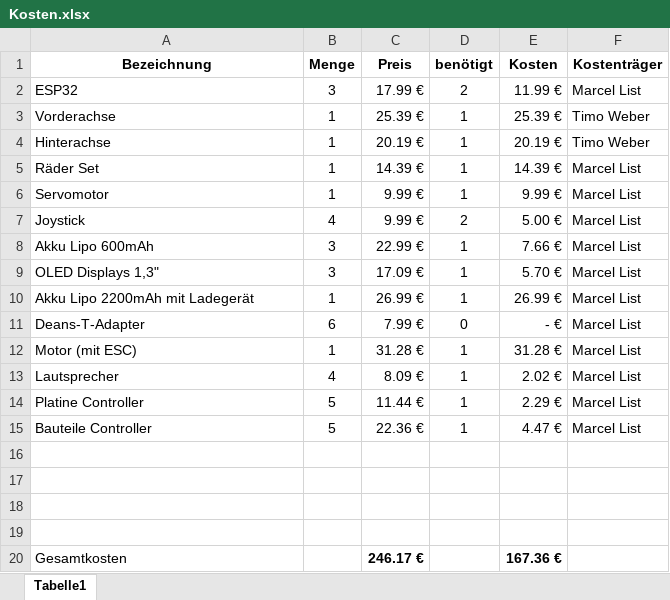
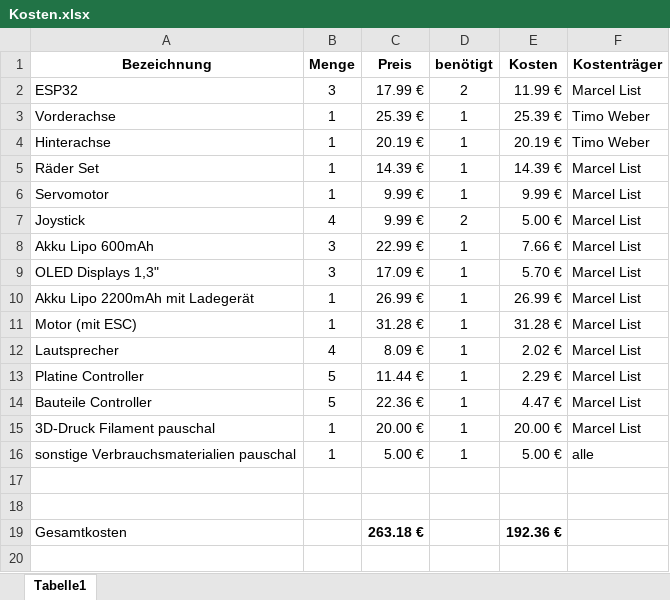
Before and after one commit to listirbg/rc_car, an Excel workbook: Kosten.xlsx, sheet Tabelle1, drawn as a sheet; values as stored, in another font and other column widths than the file's, no borders; removed rows and columns are numbered as before the commit, all else as after; the diff names each change by its address in the sheet, - before the commit and + after, or states it on an @@ line.

```diff
--- a/Kosten.xlsx (sheet Tabelle1)
+++ b/Kosten.xlsx (sheet Tabelle1)
-row 11: Deans-T-Adapter | 6 | 7.99 € | 0 | - € | Marcel List
+row 15: 3D-Druck Filament pauschal | 1 | 20.00 € | 1 | 20.00 € | Marcel List
+row 16: sonstige Verbrauchsmaterialien pauschal | 1 | 5.00 € | 1 | 5.00 € | alle
-row 18: (empty)
-row 19: (empty)
-C19 (Preis): 246.17 €
+C19 (Preis): 263.18 €
-E19 (Kosten): 167.36 €
+E19 (Kosten): 192.36 €
```
Also changed, not shown: formulas that keep their value, 15 other files.
